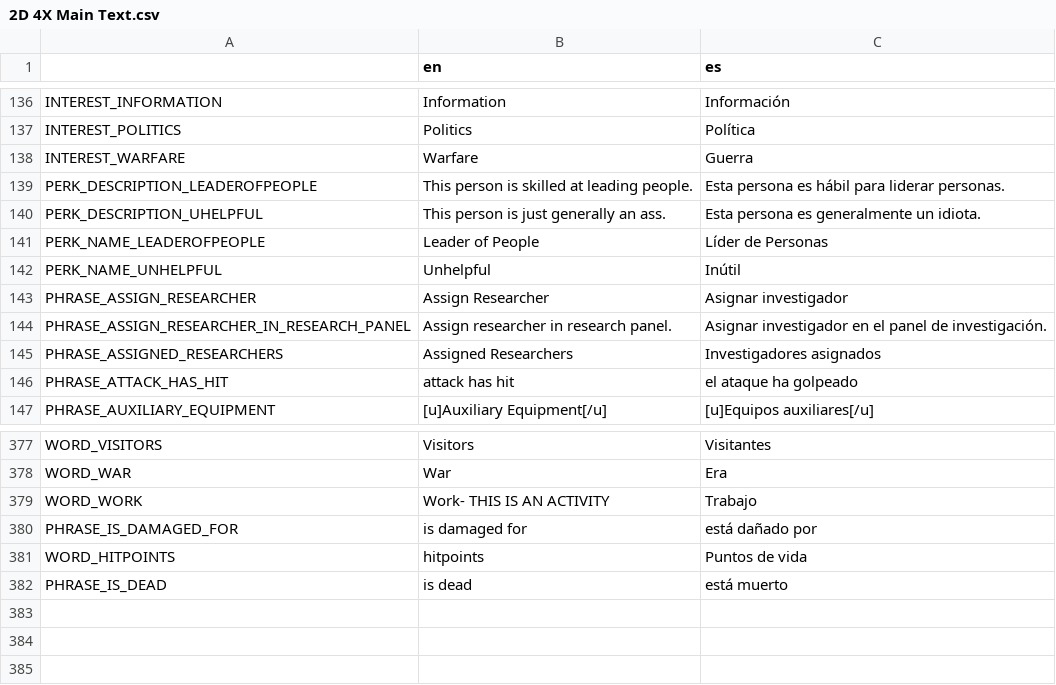
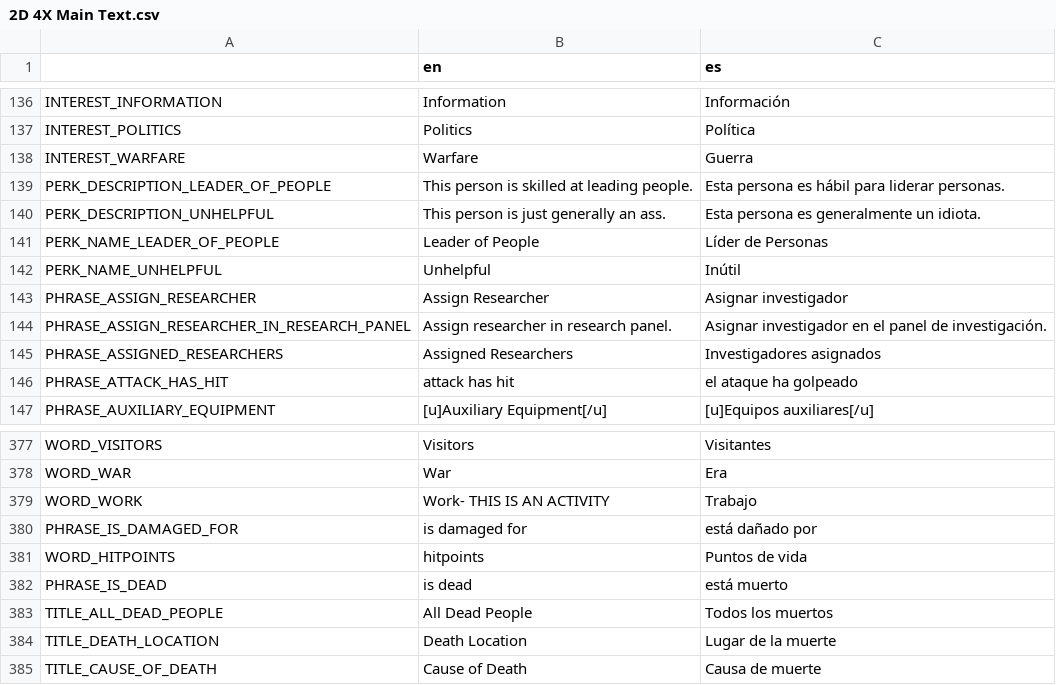
Before and after one commit to lordhaywire/2D-4X, a CSV file: Localization/2D 4X Main Text.csv, drawn as a sheet; only a part is shown, gaps mark what is left out.

Commit message:
Added a dead people list to the faction panel.  Fixed starvation.  Mostly.

```diff
--- a/Localization/2D 4X Main Text.csv
+++ b/Localization/2D 4X Main Text.csv
@@ -138,5 +138,5 @@ INTEREST_POLITICS,Politics,Política
 INTEREST_WARFARE,Warfare,Guerra
-PERK_DESCRIPTION_LEADEROFPEOPLE,This person is skilled at leading people.,Esta persona es hábil para liderar personas.
-PERK_DESCRIPTION_UHELPFUL,This person is just generally an ass.,Esta persona es generalmente un idiota.
-PERK_NAME_LEADEROFPEOPLE,Leader of People,Líder de Personas
+PERK_DESCRIPTION_LEADER_OF_PEOPLE,This person is skilled at leading people.,Esta persona es hábil para liderar personas.
+PERK_DESCRIPTION_UNHELPFUL,This person is just generally an ass.,Esta persona es generalmente un idiota.
+PERK_NAME_LEADER_OF_PEOPLE,Leader of People,Líder de Personas
 PERK_NAME_UNHELPFUL,Unhelpful,Inútil
@@ -382 +382,4 @@ WORD_HITPOINTS,hitpoints,Puntos de vida
 PHRASE_IS_DEAD,is dead,está muerto
+TITLE_ALL_DEAD_PEOPLE,All Dead People,Todos los muertos
+TITLE_DEATH_LOCATION,Death Location,Lugar de la muerte
+TITLE_CAUSE_OF_DEATH,Cause of Death,Causa de muerte
```
Also changed, not shown: 23 other files.
